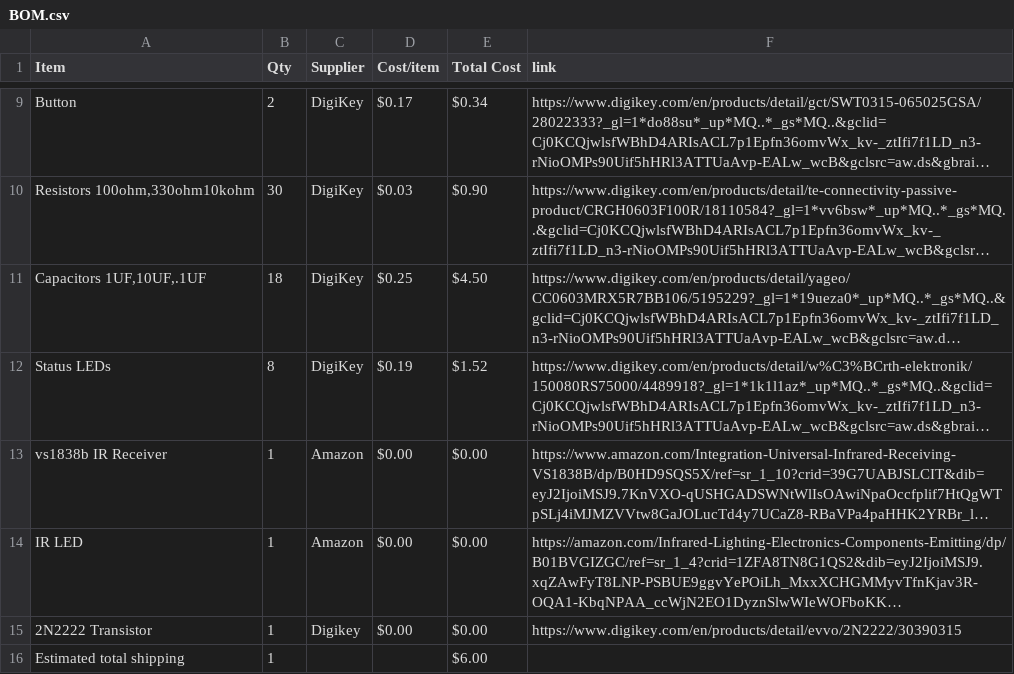
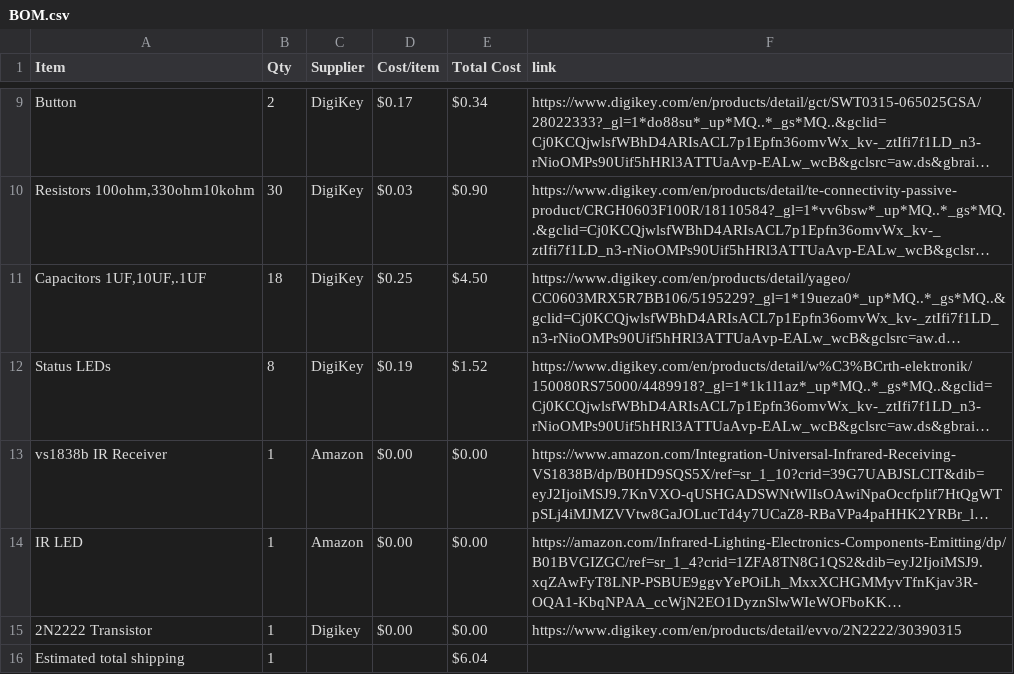
Before and after one commit to print-JoeyCodes/Operation-M.I.M.I.C., a CSV file: BOM.csv, drawn as a sheet; only a part is shown, gaps mark what is left out; long unchanged cells end in …; the diff names each change by its address in the sheet, - before the commit and + after, or states it on an @@ line.

Commit message:
Sync Operation M.I.M.I.C. from Half Life

```diff
--- a/BOM.csv
+++ b/BOM.csv
-E16 (Total Cost): $6.00
+E16 (Total Cost): $6.04
```
